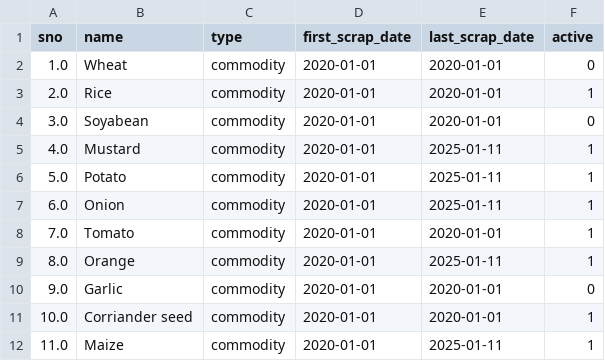
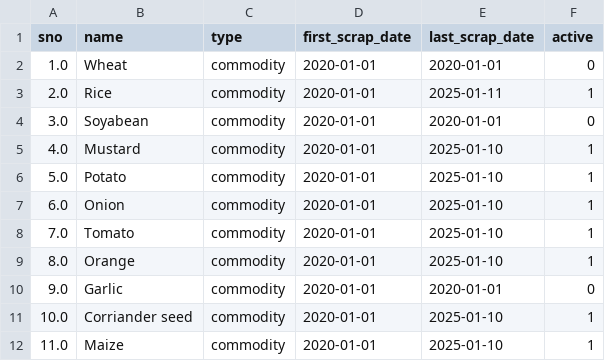
Before and after one commit to ImJericho/agri_startup, a CSV file: backend/cron.csv, drawn as a sheet.

Commit message:
updating cron

```diff
--- a/backend/cron.csv
+++ b/backend/cron.csv
@@ -2,11 +2,11 @@ sno,name,type,first_scrap_date,last_scrap_date,active
 1.0,Wheat,commodity,2020-01-01,2020-01-01,0
-2.0,Rice,commodity,2020-01-01,2020-01-01,1
+2.0,Rice,commodity,2020-01-01,2025-01-11,1
 3.0,Soyabean,commodity,2020-01-01,2020-01-01,0
-4.0,Mustard,commodity,2020-01-01,2025-01-11,1
-5.0,Potato,commodity,2020-01-01,2025-01-11,1
-6.0,Onion,commodity,2020-01-01,2025-01-11,1
-7.0,Tomato,commodity,2020-01-01,2020-01-01,1
-8.0,Orange,commodity,2020-01-01,2025-01-11,1
+4.0,Mustard,commodity,2020-01-01,2025-01-10,1
+5.0,Potato,commodity,2020-01-01,2025-01-10,1
+6.0,Onion,commodity,2020-01-01,2025-01-10,1
+7.0,Tomato,commodity,2020-01-01,2025-01-10,1
+8.0,Orange,commodity,2020-01-01,2025-01-10,1
 9.0,Garlic,commodity,2020-01-01,2020-01-01,0
-10.0,Corriander seed,commodity,2020-01-01,2020-01-01,1
-11.0,Maize,commodity,2020-01-01,2025-01-11,1
+10.0,Corriander seed,commodity,2020-01-01,2025-01-10,1
+11.0,Maize,commodity,2020-01-01,2025-01-10,1
```
